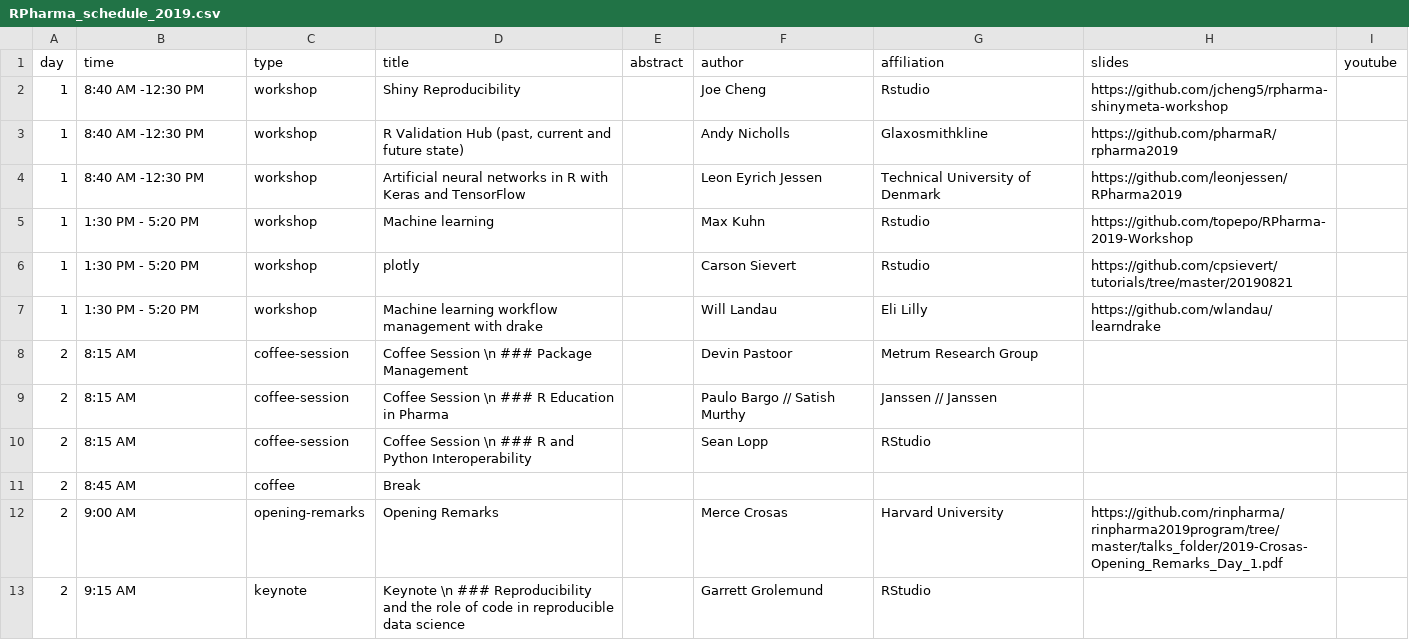
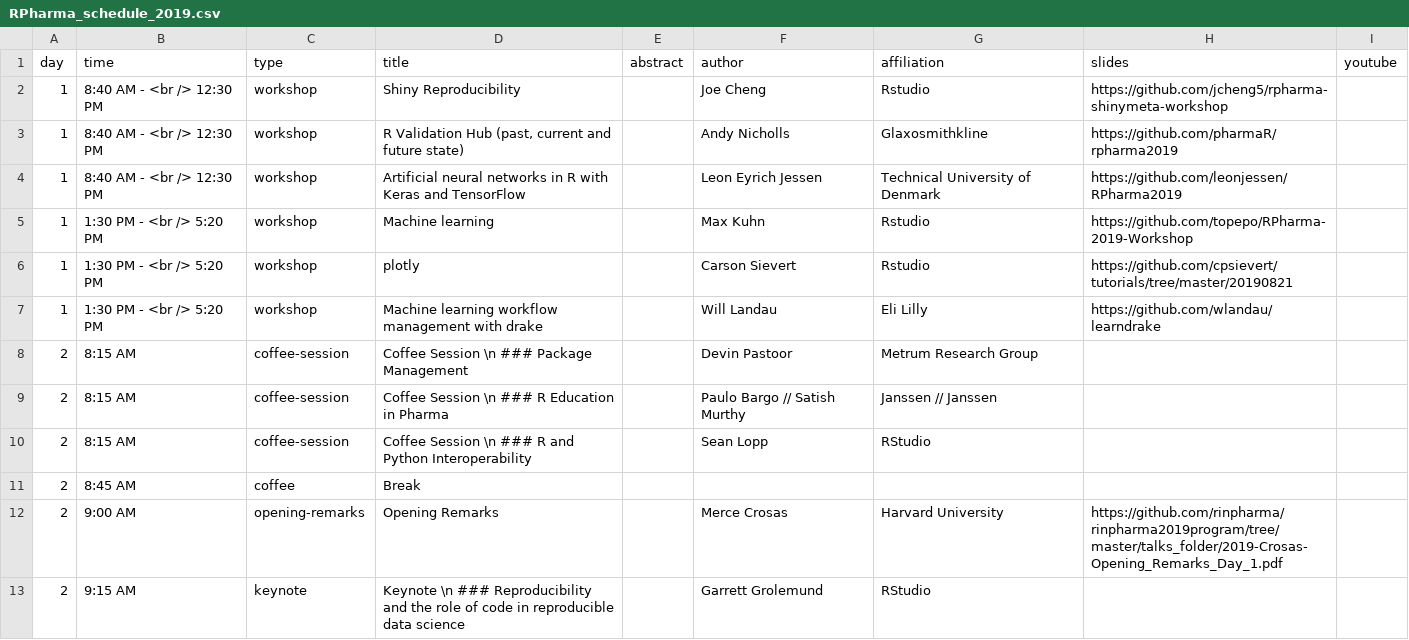
Before and after one commit to rinpharma/r-pharma, a CSV file: build_schedules/RPharma_schedule_2019.csv, drawn as a sheet; only a part is shown.

```diff
--- a/build_schedules/RPharma_schedule_2019.csv
+++ b/build_schedules/RPharma_schedule_2019.csv
@@ -1,8 +1,8 @@
 day,time,type,title,abstract,author,affiliation,slides,youtube
-1,8:40 AM -12:30 PM,workshop,Shiny Reproducibility,"",Joe Cheng,Rstudio,https://github.com/jcheng5/rpharma-shinymeta-workshop,""
-1,8:40 AM -12:30 PM,workshop,"R Validation Hub (past, current and future state)","",Andy Nicholls,Glaxosmithkline,https://github.com/pharmaR/rpharma2019,""
-1,8:40 AM -12:30 PM,workshop,Artificial neural networks in R with Keras and TensorFlow,"",Leon Eyrich Jessen,Technical University of Denmark,https://github.com/leonjessen/RPharma2019,""
-1,1:30 PM - 5:20 PM,workshop,Machine learning,"",Max Kuhn,Rstudio,https://github.com/topepo/RPharma-2019-Workshop,""
-1,1:30 PM - 5:20 PM,workshop,plotly,"",Carson Sievert,Rstudio,https://github.com/cpsievert/tutorials/tree/master/20190821,""
-1,1:30 PM - 5:20 PM,workshop,Machine learning workflow management with drake,"",Will Landau,Eli Lilly,https://github.com/wlandau/learndrake,""
+1,8:40 AM - <br /> 12:30 PM,workshop,Shiny Reproducibility,"",Joe Cheng,Rstudio,https://github.com/jcheng5/rpharma-shinymeta-workshop,""
+1,8:40 AM - <br /> 12:30 PM,workshop,"R Validation Hub (past, current and future state)","",Andy Nicholls,Glaxosmithkline,https://github.com/pharmaR/rpharma2019,""
+1,8:40 AM - <br /> 12:30 PM,workshop,Artificial neural networks in R with Keras and TensorFlow,"",Leon Eyrich Jessen,Technical University of Denmark,https://github.com/leonjessen/RPharma2019,""
+1,1:30 PM - <br /> 5:20 PM,workshop,Machine learning,"",Max Kuhn,Rstudio,https://github.com/topepo/RPharma-2019-Workshop,""
+1,1:30 PM - <br /> 5:20 PM,workshop,plotly,"",Carson Sievert,Rstudio,https://github.com/cpsievert/tutorials/tree/master/20190821,""
+1,1:30 PM - <br /> 5:20 PM,workshop,Machine learning workflow management with drake,"",Will Landau,Eli Lilly,https://github.com/wlandau/learndrake,""
 2,8:15 AM,coffee-session,Coffee Session \n ### Package Management,,Devin Pastoor,Metrum Research Group,,
```
Also changed, not shown: build_schedules/RPharma_schedule_2020.csv, 4 other files.
